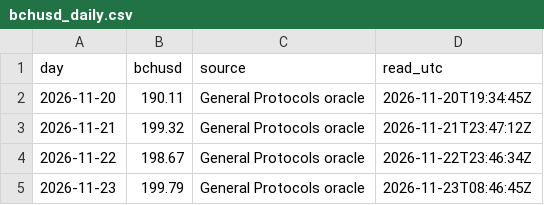
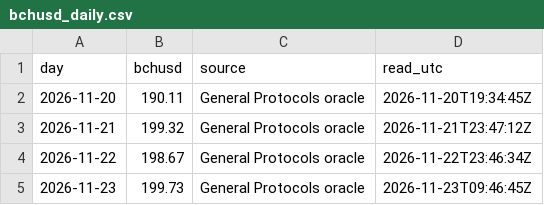
Before and after one commit to bch-gareth/jevons, a CSV file: bchusd_daily.csv, drawn as a sheet.

```diff
--- a/bchusd_daily.csv
+++ b/bchusd_daily.csv
@@ -4,2 +4,2 @@ day,bchusd,source,read_utc
 2026-11-22,198.67,General Protocols oracle,2026-11-22T23:46:34Z
-2026-11-23,199.79,General Protocols oracle,2026-11-23T08:46:45Z
+2026-11-23,199.73,General Protocols oracle,2026-11-23T09:46:45Z
```
Also changed, not shown: blocks/0970000.csv, 2 other files.
